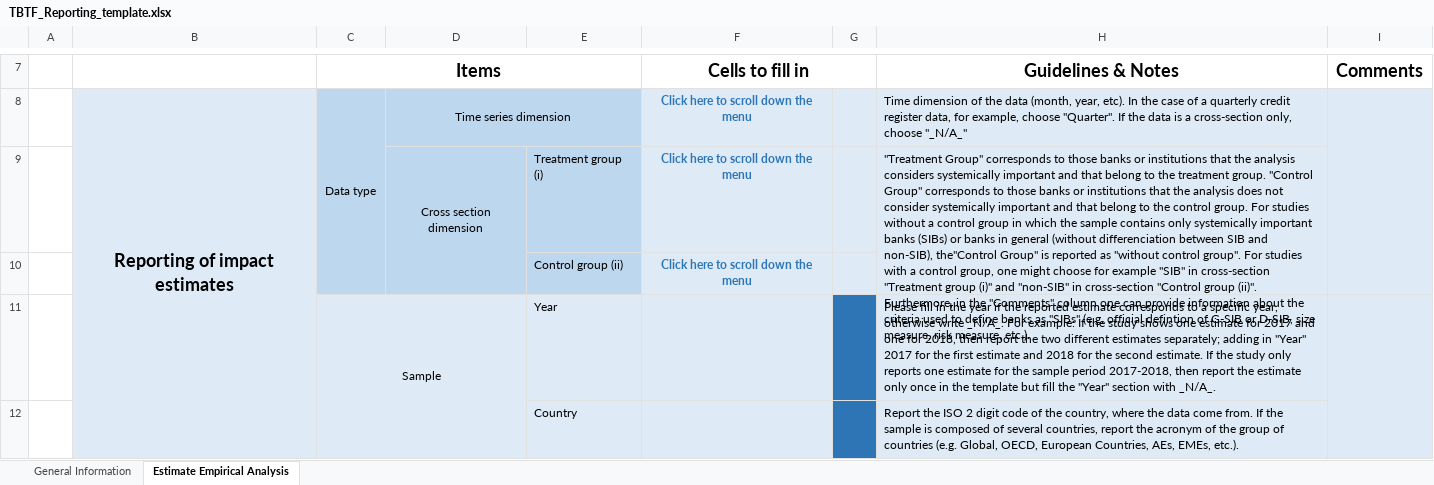
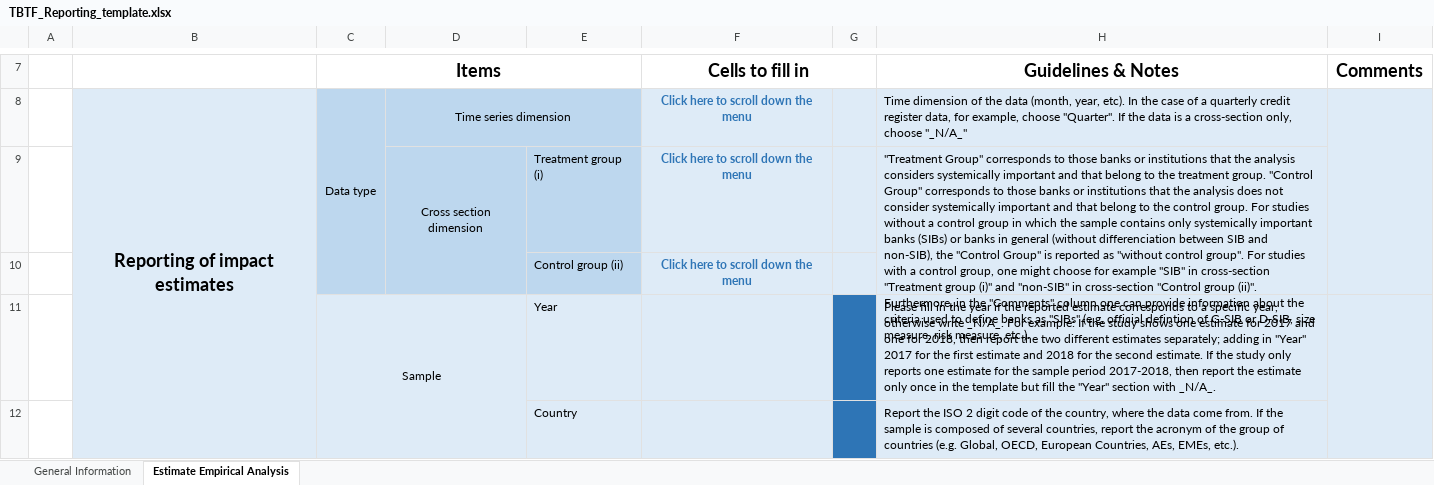
Before and after one commit to alfavisa/FRAME, an Excel workbook: TBTF_Reporting_template.xlsx, sheet Estimate Empirical Analysis, drawn as a sheet; only a part is shown, gaps mark what is left out; values as stored, in another font and other column widths than the file's, no borders; the diff covers the shown part only; the diff names each change by its address in the sheet, - before the commit and + after, or states it on an @@ line.

Commit message:
Add files via upload

```diff
--- a/TBTF_Reporting_template.xlsx (sheet Estimate Empirical Analysis)
+++ b/TBTF_Reporting_template.xlsx (sheet Estimate Empirical Analysis)
-H9: …and non-SIB), the"Control Group" is…
+H9: …and non-SIB), the "Control Group" is…
```
Also changed, not shown: 1 edited cell elsewhere in this sheet.
